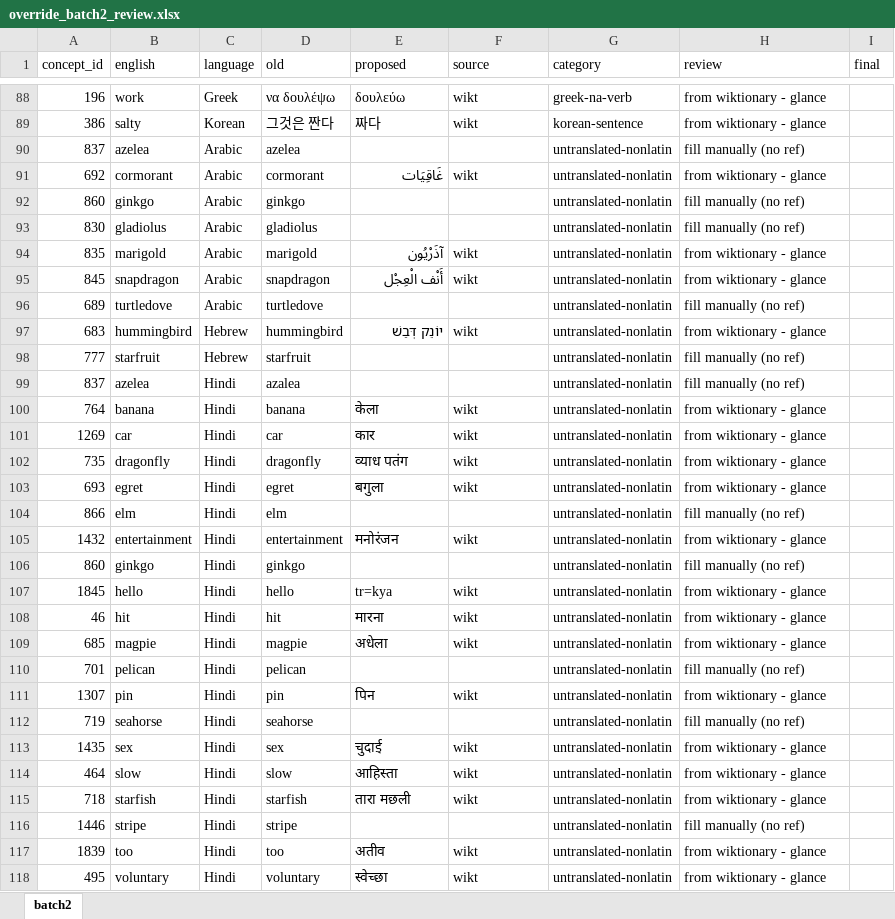
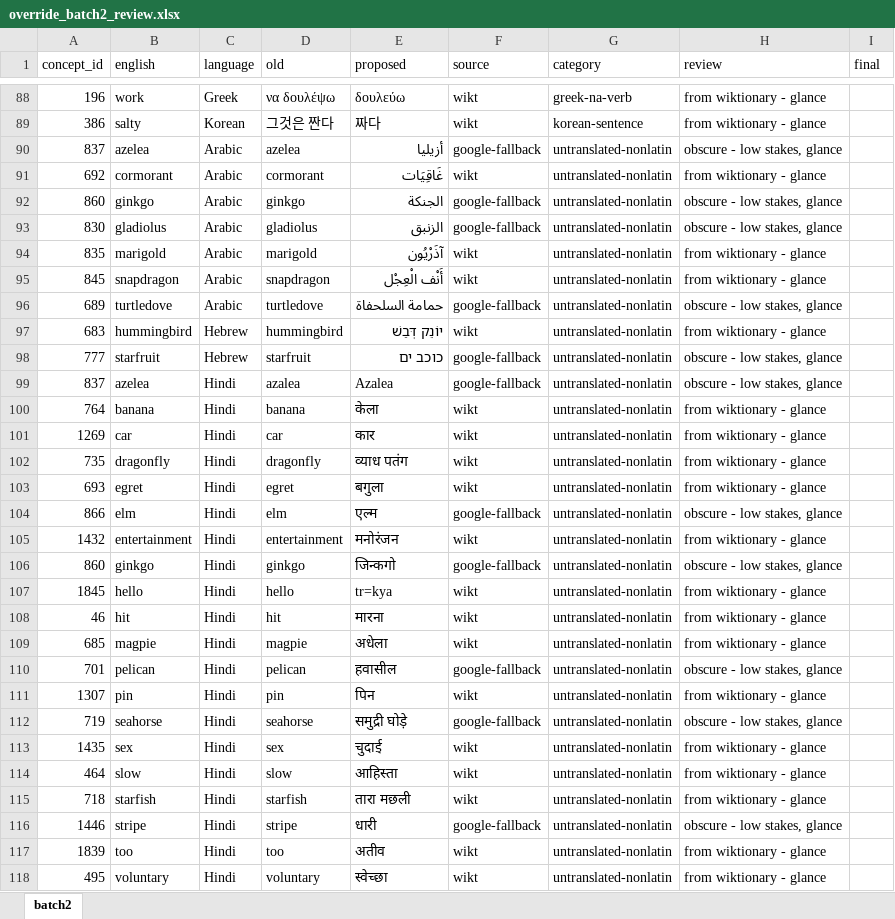
Before and after one commit to TonyYZ/Nguasach, an Excel workbook: data/raw/override_batch2_review.xlsx, sheet batch2, drawn as a sheet; only a part is shown, gaps mark what is left out; values as stored, in another font and other column widths than the file's, no borders; the diff covers the shown part only; the diff names each change by its address in the sheet, - before the commit and + after, or states it on an @@ line.

Commit message:
batch2 review sheet: google-fill the 13 obscure flora/fauna rows

```diff
--- a/data/raw/override_batch2_review.xlsx (sheet batch2)
+++ b/data/raw/override_batch2_review.xlsx (sheet batch2)
-E90 (proposed): (empty)
+E90 (proposed): أزيليا
-F90 (source): (empty)
+F90 (source): google-fallback
-H90 (review): fill manually (no ref)
+H90 (review): obscure - low stakes, glance
-E92 (proposed): (empty)
+E92 (proposed): الجنكة
-F92:F93 (source): (empty)
+F92:F93 (source): google-fallback
-H92:H93 (review): fill manually (no ref)
+H92:H93 (review): obscure - low stakes, glance
-E93 (proposed): (empty)
+E93 (proposed): الزنبق
-E96 (proposed): (empty)
+E96 (proposed): حمامة السلحفاة
-F96 (source): (empty)
+F96 (source): google-fallback
-H96 (review): fill manually (no ref)
+H96 (review): obscure - low stakes, glance
-E98 (proposed): (empty)
+E98 (proposed): כוכב ים
-F98:F99 (source): (empty)
+F98:F99 (source): google-fallback
-H98:H99 (review): fill manually (no ref)
+H98:H99 (review): obscure - low stakes, glance
-E99 (proposed): (empty)
+E99 (proposed): Azalea
-E104 (proposed): (empty)
+E104 (proposed): एल्म
-F104 (source): (empty)
+F104 (source): google-fallback
-H104 (review): fill manually (no ref)
+H104 (review): obscure - low stakes, glance
-E106 (proposed): (empty)
+E106 (proposed): जिन्कगो
-F106 (source): (empty)
+F106 (source): google-fallback
-H106 (review): fill manually (no ref)
+H106 (review): obscure - low stakes, glance
-E110 (proposed): (empty)
+E110 (proposed): हवासील
-F110 (source): (empty)
+F110 (source): google-fallback
-H110 (review): fill manually (no ref)
+H110 (review): obscure - low stakes, glance
-E112 (proposed): (empty)
+E112 (proposed): समुद्री घोड़े
-F112 (source): (empty)
+F112 (source): google-fallback
-H112 (review): fill manually (no ref)
+H112 (review): obscure - low stakes, glance
-E116 (proposed): (empty)
+E116 (proposed): धारी
-F116 (source): (empty)
+F116 (source): google-fallback
-H116 (review): fill manually (no ref)
+H116 (review): obscure - low stakes, glance
```
Also changed, not shown: 6 edited cells elsewhere in this sheet.
